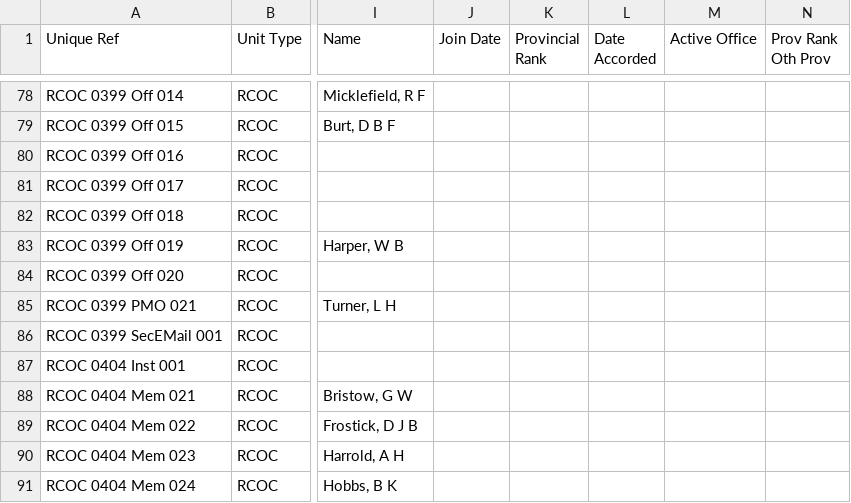
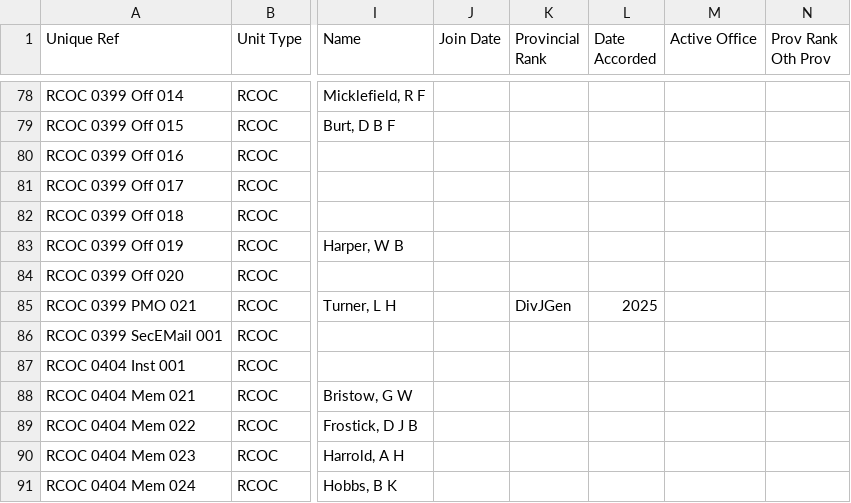
Before and after one commit to webpurity-dev/masonic-calendar, a CSV file: document/data/rcoc_membership.csv, drawn as a sheet; only a part is shown, gaps mark what is left out; the diff names each change by its address in the sheet, - before the commit and + after, or states it on an @@ line.

Commit message:
2.4.6 - omit columns for past heads when no data is provided.

```diff
--- a/document/data/rcoc_membership.csv
+++ b/document/data/rcoc_membership.csv
-K85 (Provincial Rank): (empty)
+K85 (Provincial Rank): DivJGen
-L85 (Date Accorded): (empty)
+L85 (Date Accorded): 2025
```
Also changed, not shown: 4 other files.
